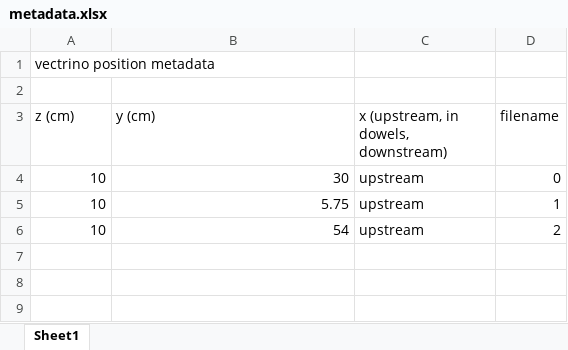
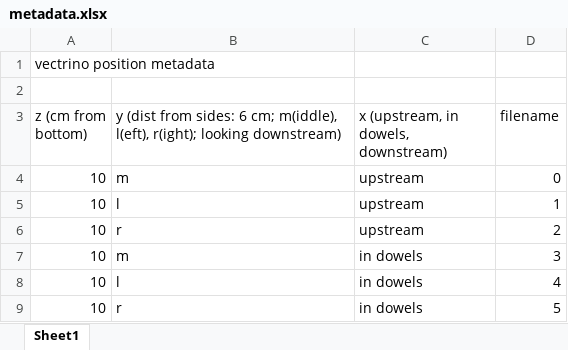
Before and after one commit to jmwingenroth/esdlflume, an Excel workbook: data/raw/vectrino 190220/metadata.xlsx, sheet Sheet1, drawn as a sheet; values as stored, in another font and other column widths than the file's, no borders; the diff names each change by its address in the sheet, - before the commit and + after, or states it on an @@ line.

Commit message:
added .mat data

```diff
--- a/data/raw/vectrino 190220/metadata.xlsx (sheet Sheet1)
+++ b/data/raw/vectrino 190220/metadata.xlsx (sheet Sheet1)
-A3: z (cm)
+A3: z (cm from bottom)
-B3: y (cm)
+B3: y (dist from sides: 6 cm; m(iddle), l(eft), r(ight); looking downstream)
-B4: 30
+B4: m
-B5: 5.75
+B5: l
-B6: 54
+B6: r
+row 7: 10 | m | in dowels | 3
+row 8: 10 | l | in dowels | 4
+row 9: 10 | r | in dowels | 5
```
Also changed, not shown: 7 other files.
